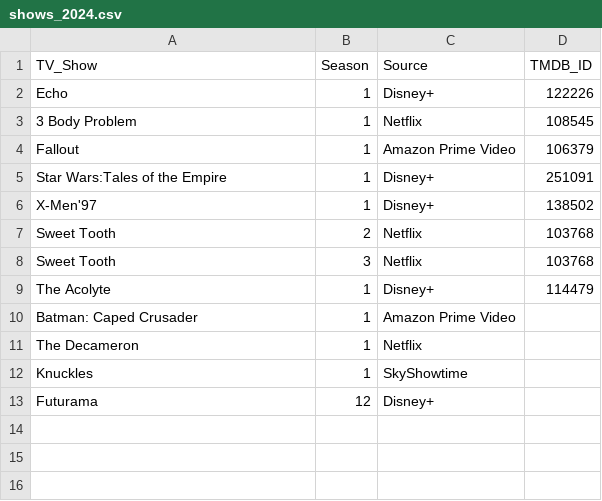
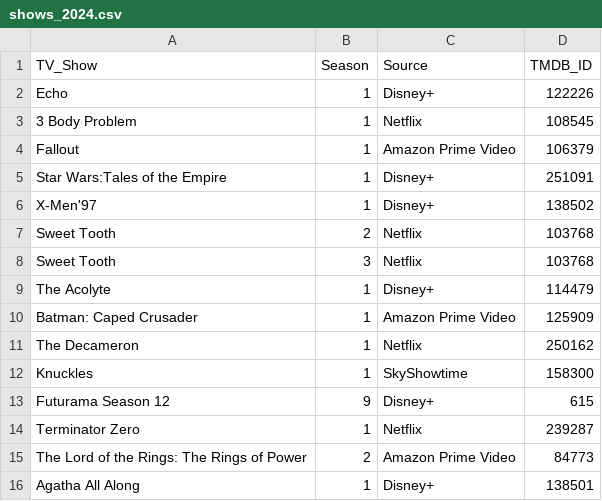
Before and after one commit to ortolanph/letterboxd_diary_parser, a CSV file: shows_2024.csv, drawn as a sheet.

Commit message:
Modifications on the shows processor.

```diff
--- a/shows_2024.csv
+++ b/shows_2024.csv
@@ -9,5 +9,8 @@ Sweet Tooth,3,Netflix,103768
 The Acolyte,1,Disney+,114479
-Batman: Caped Crusader,1,Amazon Prime Video,
-The Decameron,1,Netflix,
-Knuckles,1,SkyShowtime,
-Futurama,12,Disney+,
+Batman: Caped Crusader,1,Amazon Prime Video,125909
+The Decameron,1,Netflix,250162
+Knuckles,1,SkyShowtime,158300
+Futurama Season 12,9,Disney+,615
+Terminator Zero,1,Netflix,239287
+The Lord of the Rings: The Rings of Power,2,Amazon Prime Video,84773
+Agatha All Along,1,Disney+,138501
```
Also changed, not shown: 2 other files.
